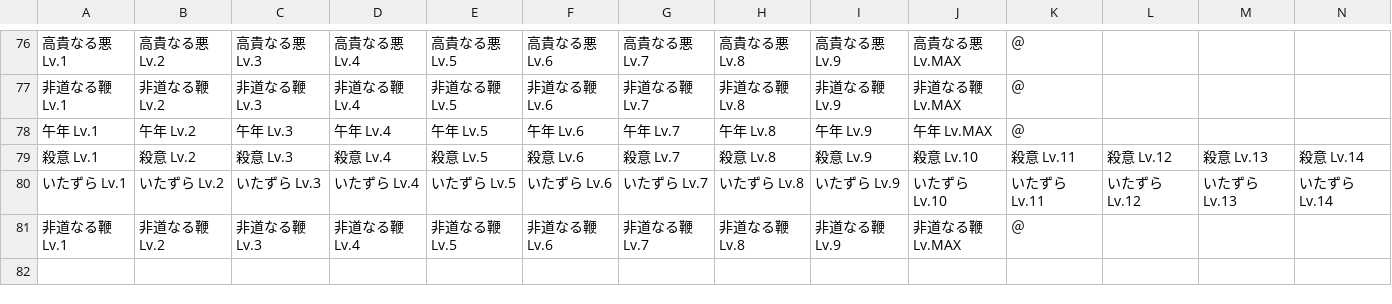
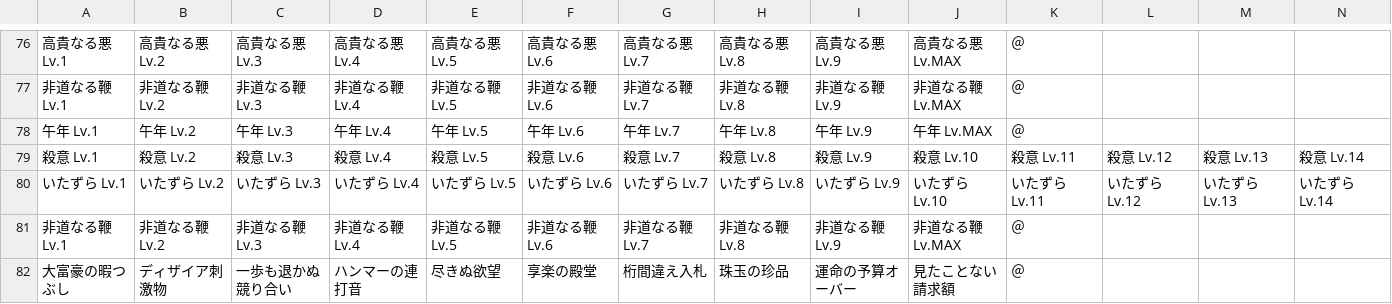
Before and after one commit to Sugar2550/omoroirie, a CSV file: data/StageName_A_ja.csv, drawn as a sheet; only a part is shown, gaps mark what is left out; rows hold the shown columns only; the diff names each change by its address in the sheet, - before the commit and + after, or states it on an @@ line.

```diff
--- a/data/StageName_A_ja.csv
+++ b/data/StageName_A_ja.csv
+row 82: 大富豪の暇つぶし | ディザイア刺激物 | 一歩も退かぬ競り合い | ハンマーの連打音 | 尽きぬ欲望 | 享楽の殿堂 | 桁間違え入札 | 珠玉の珍品 | 運命の予算オーバー | 見たことない請求額 | ＠
```
Also changed, not shown: data/Map_Name.csv, data/StageName_CA_ja.csv, 7 other files.
